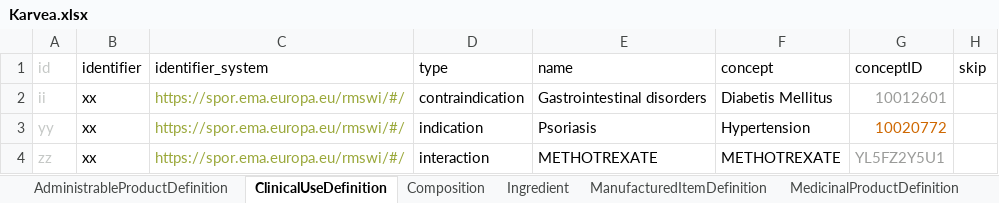
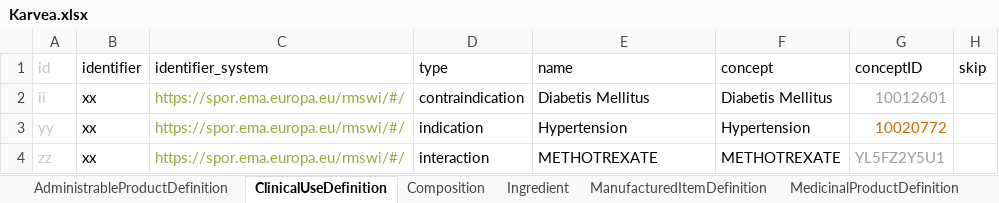
Before and after one commit to HL7/emedicinal-product-info, an Excel workbook: ePICreator/Karvea.xlsx, sheet ClinicalUseDefinition, drawn as a sheet; values as stored, in another font and other column widths than the file's, no borders; the diff names each change by its address in the sheet, - before the commit and + after, or states it on an @@ line.

```diff
--- a/ePICreator/Karvea.xlsx (sheet ClinicalUseDefinition)
+++ b/ePICreator/Karvea.xlsx (sheet ClinicalUseDefinition)
-E2 (name): Gastrointestinal disorders
+E2 (name): Diabetis Mellitus
-E3 (name): Psoriasis
+E3 (name): Hypertension
```
Also changed, not shown: sheet MedicinalProductDefinition, 6 other files.
